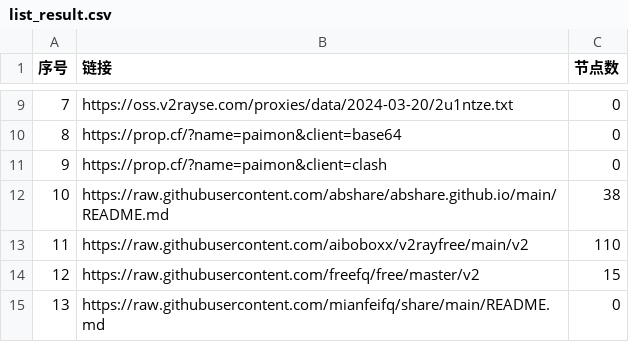
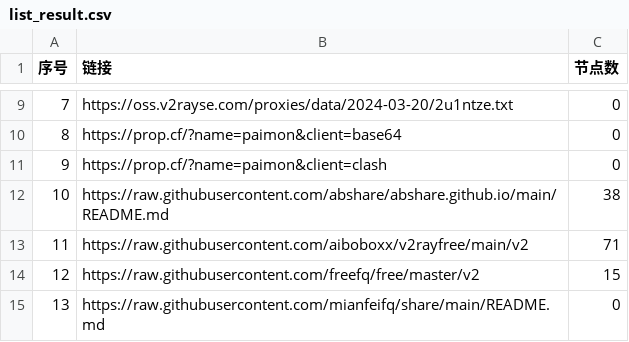
Before and after one commit to gbhga/AutoMergePublicNodes, a CSV file: list_result.csv, drawn as a sheet; only a part is shown, gaps mark what is left out.

```diff
--- a/list_result.csv
+++ b/list_result.csv
@@ -12,3 +12,3 @@
 10,https://raw.githubusercontent.com/abshare/abshare.github.io/main/README.md,38
-11,https://raw.githubusercontent.com/aiboboxx/v2rayfree/main/v2,110
+11,https://raw.githubusercontent.com/aiboboxx/v2rayfree/main/v2,71
 12,https://raw.githubusercontent.com/freefq/free/master/v2,15
```
Also changed, not shown: 4 other files.
